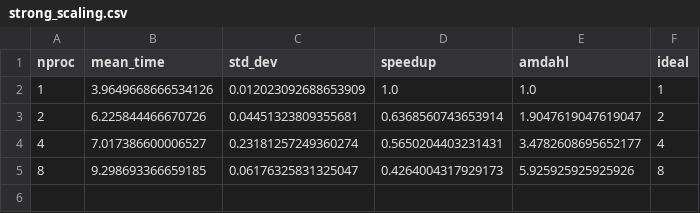
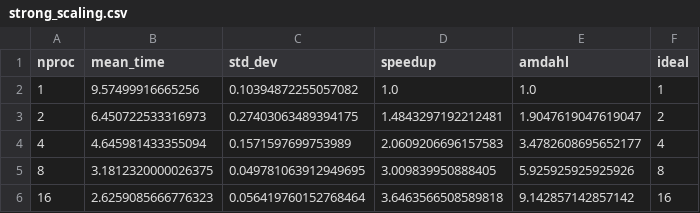
Before and after one commit to LukaPetkovic02/NTP-double-pendulum-simulation, a CSV file: python/src/results/strong_scaling.csv, drawn as a sheet.

```diff
--- a/python/src/results/strong_scaling.csv
+++ b/python/src/results/strong_scaling.csv
@@ -1,5 +1,6 @@
 nproc,mean_time,std_dev,speedup,amdahl,ideal
-1,3.9649668666534126,0.012023092688653909,1.0,1.0,1
-2,6.225844466670726,0.04451323809355681,0.6368560743653914,1.9047619047619047,2
-4,7.017386600006527,0.23181257249360274,0.5650204403231431,3.4782608695652177,4
-8,9.298693366659185,0.06176325831325047,0.4264004317929173,5.925925925925926,8
+1,9.57499916665256,0.10394872255057082,1.0,1.0,1
+2,6.450722533316973,0.27403063489394175,1.4843297192212481,1.9047619047619047,2
+4,4.645981433355094,0.1571597699753989,2.0609206696157583,3.4782608695652177,4
+8,3.1812320000026375,0.049781063912949695,3.009839950888405,5.925925925925926,8
+16,2.6259085666776323,0.056419760152768464,3.6463566508589818,9.142857142857142,16
```
Also changed, not shown: python/src/results/weak_scaling.csv, rust/results_rust_weak.csv, 9 other files.
